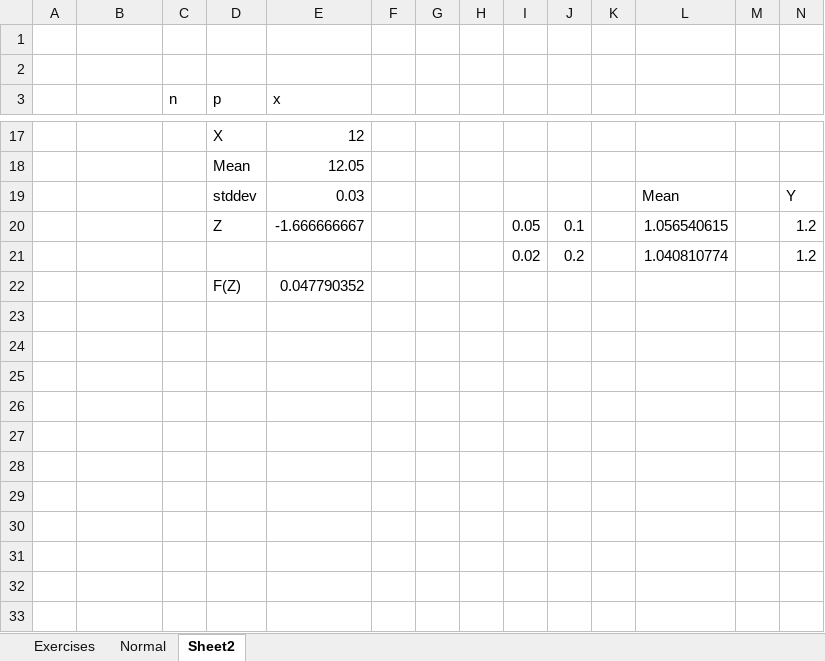
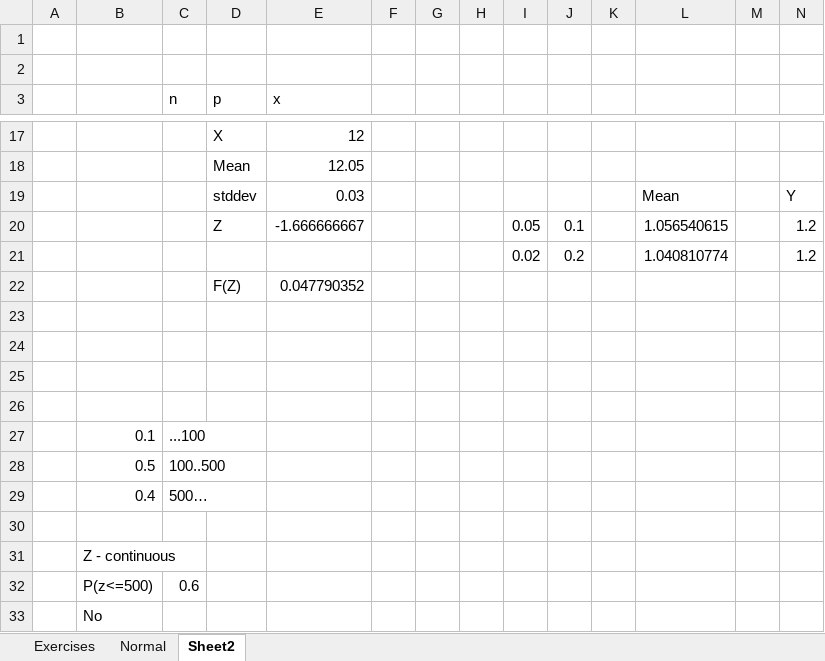
Before and after one commit to evm72011/Statistics, an Excel workbook: navidi/Exercises.xlsx, sheet Sheet2, drawn as a sheet; only a part is shown, gaps mark what is left out; values as stored, in another font and other column widths than the file's, no borders; charts and pictures not drawn; rows hold the shown columns only; the diff names each change by its address in the sheet, - before the commit and + after, or states it on an @@ line.

Commit message:
some random exercises

```diff
--- a/navidi/Exercises.xlsx (sheet Sheet2)
+++ b/navidi/Exercises.xlsx (sheet Sheet2)
+row 23: (empty)
+row 24: (empty)
+row 25: (empty)
+row 26: (empty)
+row 27:  | 0.1 | ...100
+row 28:  | 0.5 | 100..500
+row 29:  | 0.4 | 500…
+row 30: (empty)
+row 31:  | Z - continuous
+row 32:  | P(z<=500) | 0.6
+row 33:  | No
```
Also changed, not shown: sheet Exercises, charts or pictures, 1 other file.
